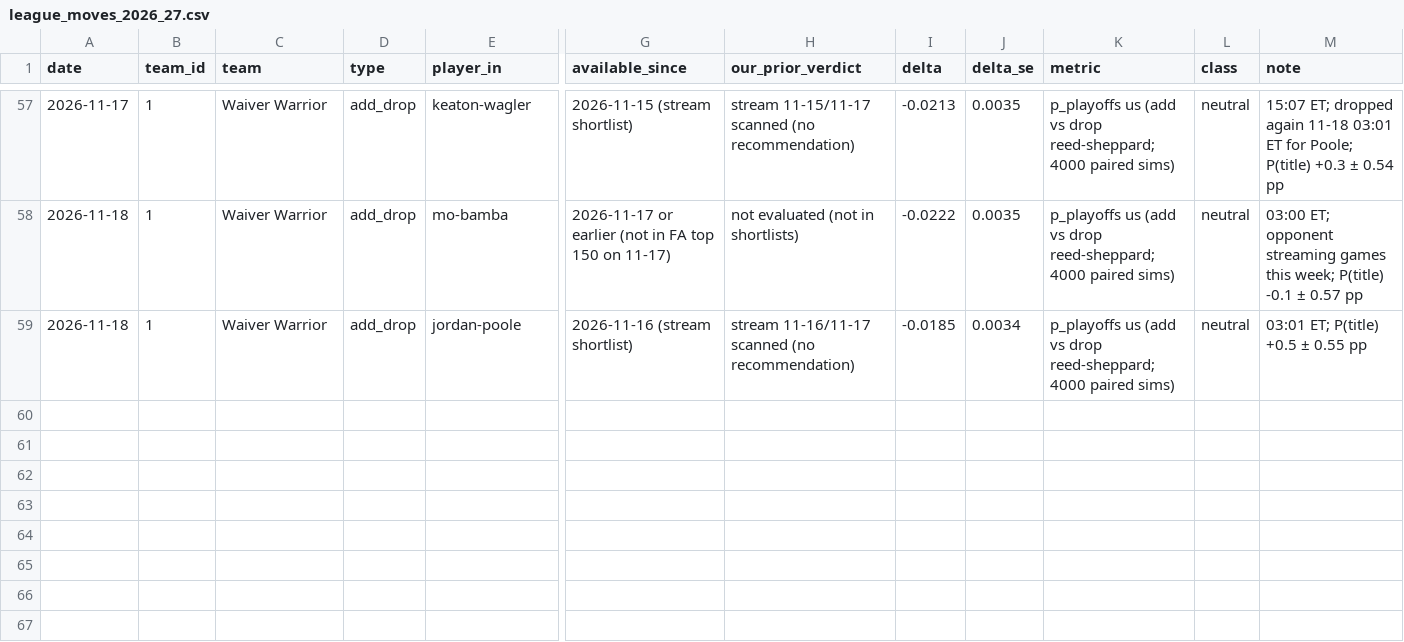
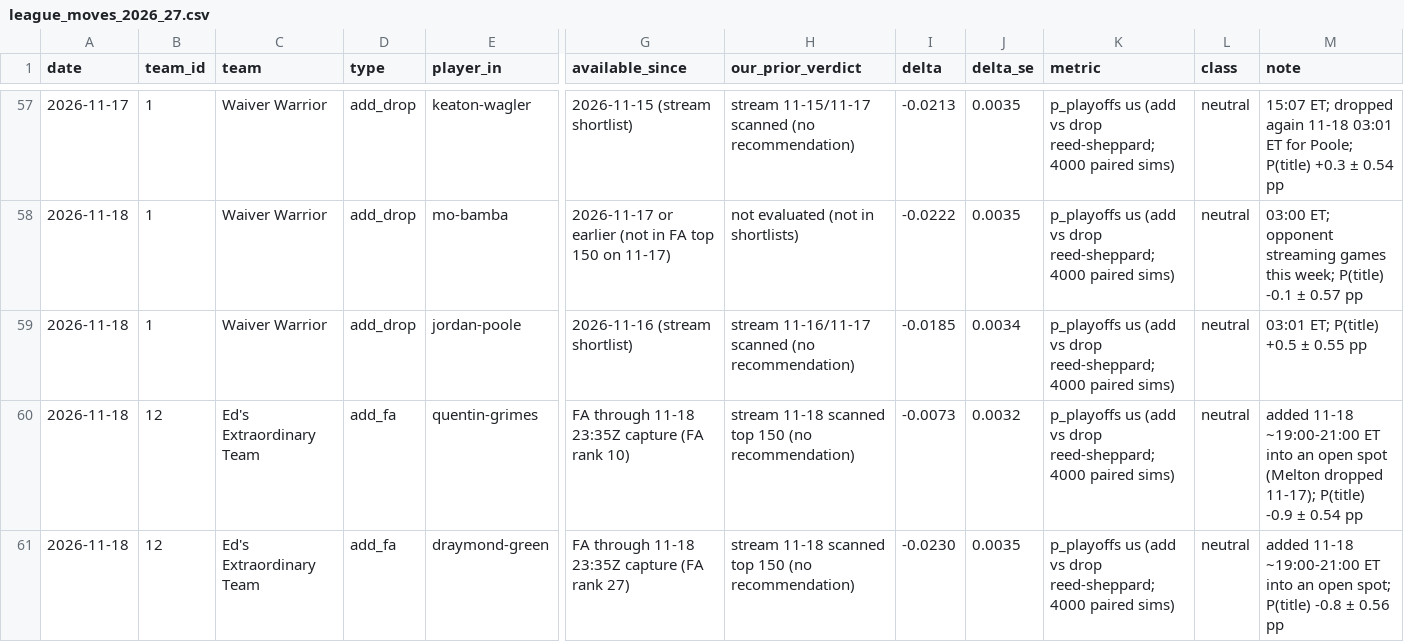
Before and after one commit to hmku/nba, a CSV file: data/processed/league_moves_2026_27.csv, drawn as a sheet; only a part is shown, gaps mark what is left out; rows hold the shown columns only; the diff names each change by its address in the sheet, - before the commit and + after, or states it on an @@ line.

```diff
--- a/data/processed/league_moves_2026_27.csv
+++ b/data/processed/league_moves_2026_27.csv
+row 60: 2026-11-18 | 12 | Ed's Extraordinary Team | add_fa | quentin-grimes | FA through 11-18 23:35Z capture (FA rank 10) | stream 11-18 scanned top 150 (no recommendation) | -0.0073 | 0.0032 | p_playoffs us (add vs drop reed-sheppard; 4000 paired sims) | neutral | added 11-18 ~19:00-21:00 ET into an open spot (Melton dropped 11-17); P(title) -0.9 ± 0.54 pp
+row 61: 2026-11-18 | 12 | Ed's Extraordinary Team | add_fa | draymond-green | FA through 11-18 23:35Z capture (FA rank 27) | stream 11-18 scanned top 150 (no recommendation) | -0.0230 | 0.0035 | p_playoffs us (add vs drop reed-sheppard; 4000 paired sims) | neutral | added 11-18 ~19:00-21:00 ET into an open spot; P(title) -0.8 ± 0.56 pp
```
Also changed, not shown: data/processed/projections_2026_27.inseason.csv, 21 other files.
